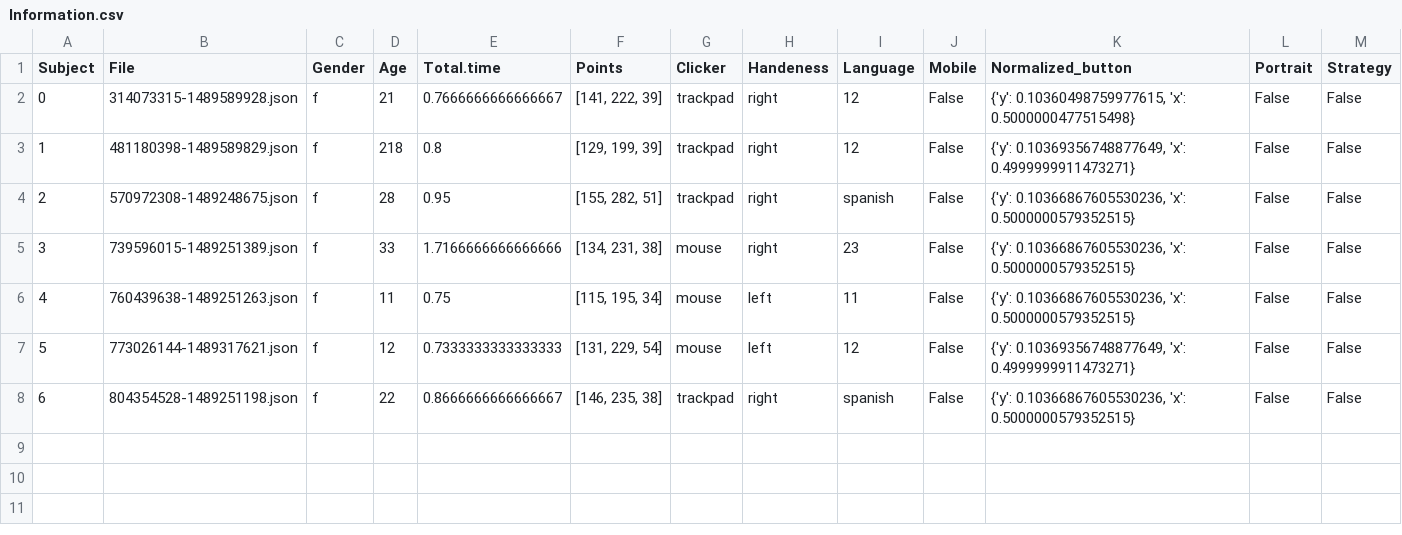
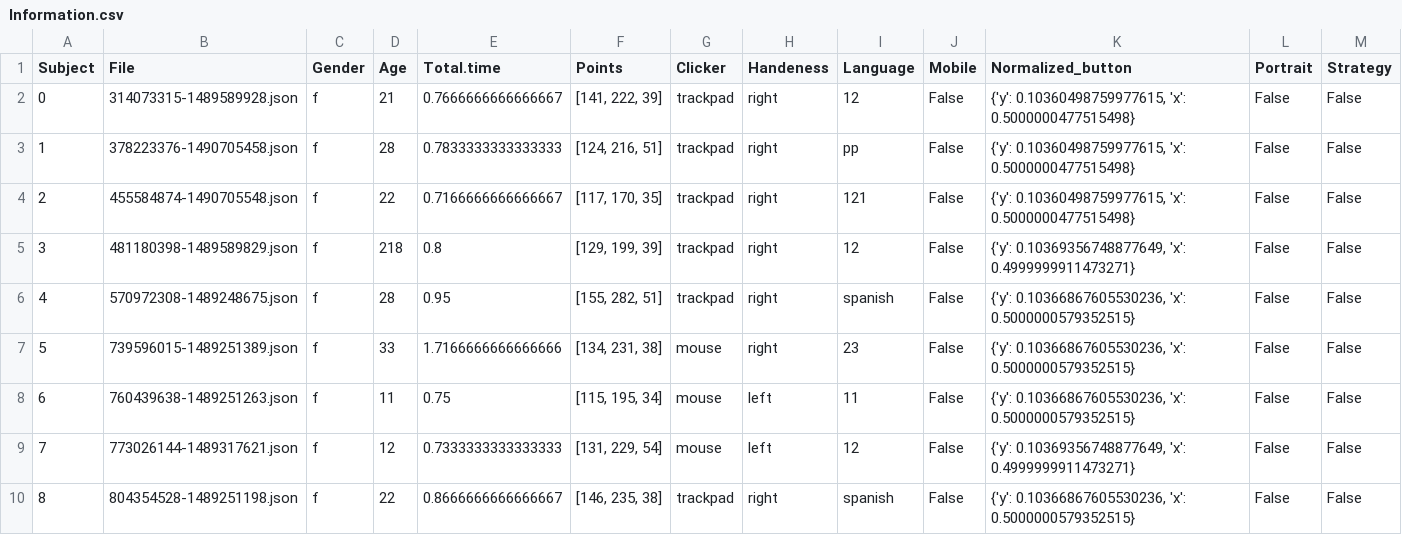
Before and after one commit to moramaldonado/MouseTracking, a CSV file: data_R/Information.csv, drawn as a sheet; only a part is shown; addresses are those after the commit; rows hold the shown columns only; the diff names each change by its address in the sheet, - before the commit and + after, or states it on an @@ line.

```diff
--- a/data_R/Information.csv
+++ b/data_R/Information.csv
+row 3: 1 | 378223376-1490705458.json | f | 28 | 0.7833333333333333 | [124, 216, 51] | trackpad | right | pp | False | {'y': 0.10360498759977615, 'x': 0.5000000477515498} | False | False
+row 4: 2 | 455584874-1490705548.json | f | 22 | 0.7166666666666667 | [117, 170, 35] | trackpad | right | 121 | False | {'y': 0.10360498759977615, 'x': 0.5000000477515498} | False | False
@@ column A (Subject) renumbered from row 5 down @@
```
Also changed, not shown: 15 other files.
